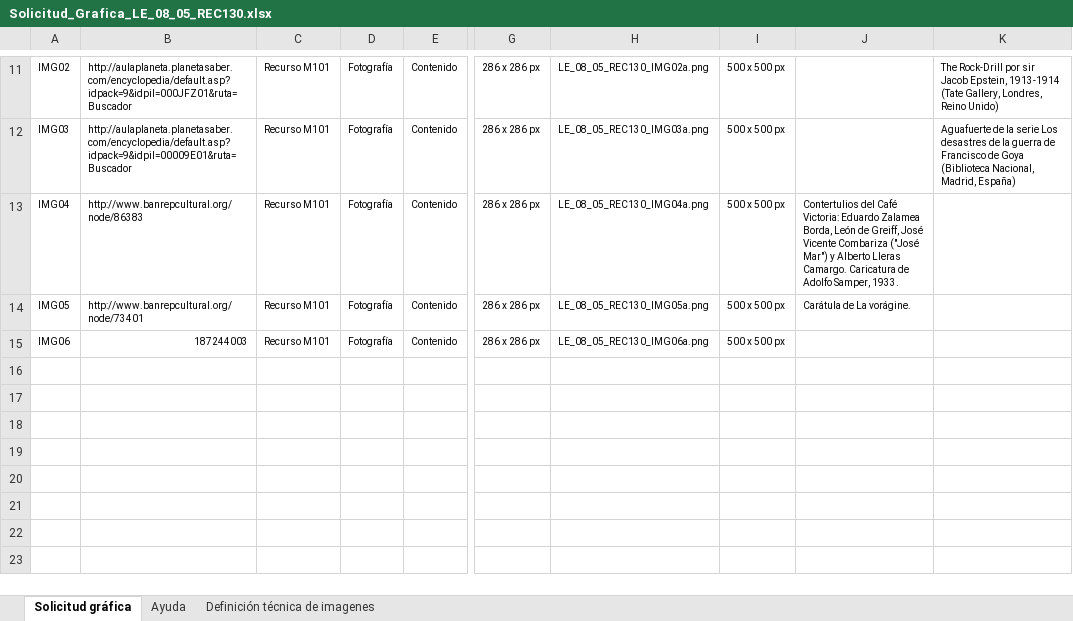
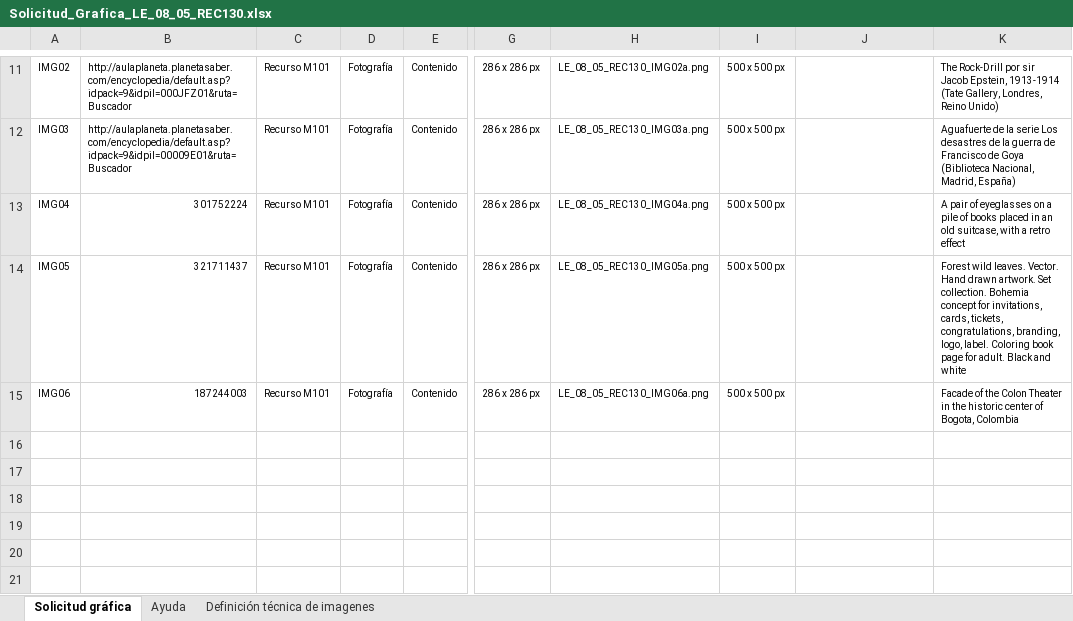
Before and after one commit to AulaPlanetaColombia/Lenguaje, an Excel workbook: fuentes/contenidos/grado08/guion05/Solicitud_Grafica_LE_08_05_REC130.xlsx, sheet Solicitud gráfica, drawn as a sheet; only a part is shown, gaps mark what is left out; the shorter side is filled out with more unchanged rows; values as stored, in another font and other column widths than the file's, no borders; conditional formats not drawn; the diff names each change by its address in the sheet, - before the commit and + after, or states it on an @@ line.

```diff
--- a/fuentes/contenidos/grado08/guion05/Solicitud_Grafica_LE_08_05_REC130.xlsx (sheet Solicitud gráfica)
+++ b/fuentes/contenidos/grado08/guion05/Solicitud_Grafica_LE_08_05_REC130.xlsx (sheet Solicitud gráfica)
-B13: http://www.banrepcultural.org/node/86383
+B13: 301752224
-J13: Contertulios del Café Victoria: Eduardo Zalamea Borda, León de Greiff, José Vicente Combariza ("José Mar") y Alberto Lleras Camargo. Caricatura de Adolfo Samper, 1933.
+J13: (empty)
-K13: (empty)
+K13: A pair of eyeglasses on a pile of books placed in an old suitcase, with a retro effect
-B14: http://www.banrepcultural.org/node/73401
+B14: 321711437
-J14: Carátula de La vorágine.
+J14: (empty)
-K14: (empty)
+K14: Forest wild leaves. Vector. Hand drawn artwork. Set collection. Bohemia concept for invitations, cards, tickets, congratulations, branding, logo, label. Coloring book page for adult. Black and white
-K15: (empty)
+K15: Facade of the Colon Theater in the historic center of Bogota, Colombia
```
Also changed, not shown: fuentes/contenidos/grado08/guion05/Solicitud_Grafica_LE_08_05_REC110.xlsx, fuentes/contenidos/grado08/guion05/Solicitud_Grafica_LE_08_05_REC320.xlsx, 1 other file.
